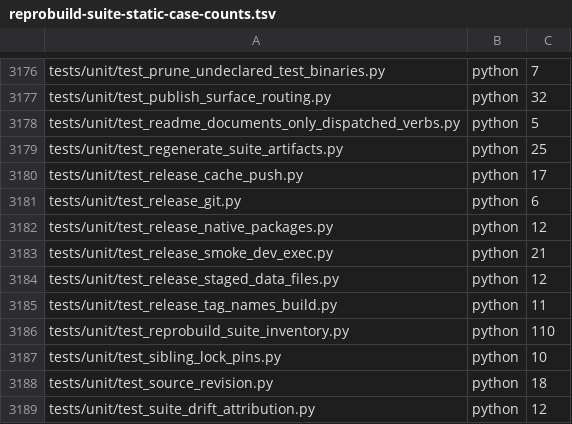
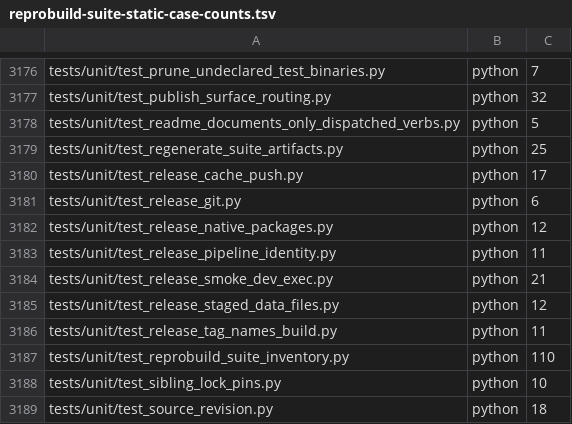
Before and after one commit to metacraft-labs/reprobuild, a TSV file: scripts/reprobuild-suite-static-case-counts.tsv, drawn as a sheet; only a part is shown, gaps mark what is left out; the shorter side is filled out with more unchanged rows; the diff names each change by its address in the sheet, - before the commit and + after, or states it on an @@ line.

Commit message:
fix(release): compare the pipeline copy the caller loaded
release.yml calls release-pipeline.yml twice, once at @agents (the
reserved release lane) and once at the run's own ref, and runs exactly
one of the two jobs. GitHub resolves every `uses:` when it creates the
run, the skipped job's included, so the run's `referenced_workflows`
always lists both copies. The plan job's "Assert this pipeline is the
tag's own" step demanded exactly one entry and therefore failed every
release (v0.2.32, run 44995307653).

The step now repeats release.yml's lane condition (RELEASE_LANE is
`admitted` and the ref is a `v*` tag) to pick the copy the running
caller loaded: the refs/heads/agents entry on the lane, otherwise the
entry at the run's own commit. Entries naming the same revision count
as one copy; no candidate, or two different revisions, is still
refused, and the lane still refuses an agents copy whose bytes differ
from the tag's.

tests/unit/test_release_pipeline_identity.py runs the step's script, as
checked in, under node against the recorded referenced_workflows of
that run, and fails if release.yml's lane condition drifts from the
guard's.

Issue: 2026-11-22-release-plan-guard-always-sees-two-referenced-pipelines-and-fails-every-tag.md

```diff
--- a/scripts/reprobuild-suite-static-case-counts.tsv
+++ b/scripts/reprobuild-suite-static-case-counts.tsv
+row 3183: tests/unit/test_release_pipeline_identity.py | python | 11
```
Also changed, not shown: 6 other files.
